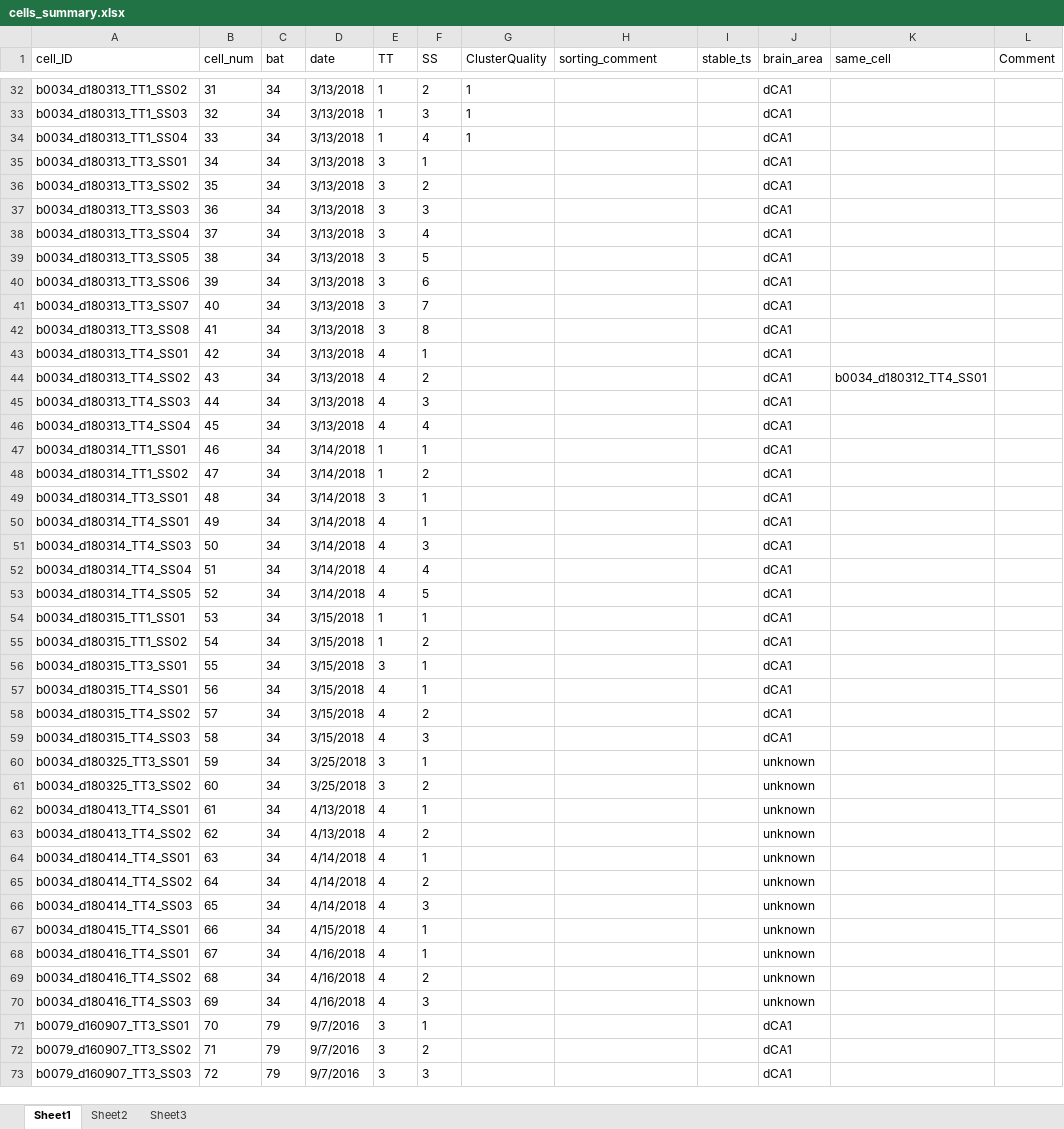
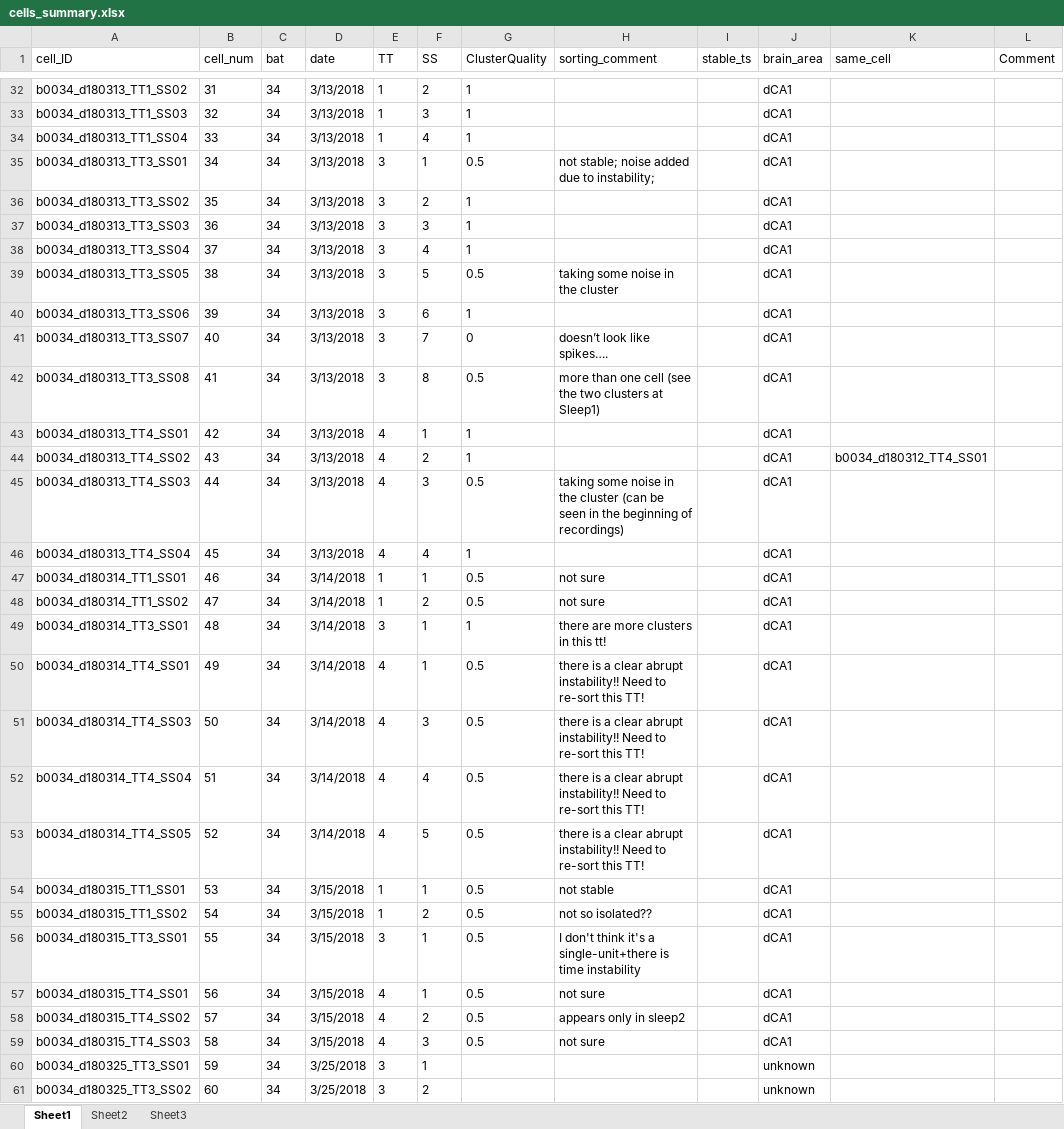
Before and after one commit to TamirEliav/LargeScale, an Excel workbook: inclusion_lists/cells_summary.xlsx, sheet Sheet1, drawn as a sheet; only a part is shown, gaps mark what is left out; the shorter side is filled out with more unchanged rows; values as stored, in another font and other column widths than the file's, no borders; conditional formats not drawn; the diff names each change by its address in the sheet, - before the commit and + after, or states it on an @@ line.

Commit message:
update cell summary: sorting quality for bat 34

```diff
--- a/inclusion_lists/cells_summary.xlsx (sheet Sheet1)
+++ b/inclusion_lists/cells_summary.xlsx (sheet Sheet1)
-G35 (ClusterQuality): (empty)
+G35 (ClusterQuality): 0.5
-H35 (sorting_comment): (empty)
+H35 (sorting_comment): not stable; noise added due to instability;
-G36:G38 (ClusterQuality): (empty)
+G36:G38 (ClusterQuality): 1
-G39 (ClusterQuality): (empty)
+G39 (ClusterQuality): 0.5
-H39 (sorting_comment): (empty)
+H39 (sorting_comment): taking some noise in the cluster
-G40 (ClusterQuality): (empty)
+G40 (ClusterQuality): 1
-G41 (ClusterQuality): (empty)
+G41 (ClusterQuality): 0
-H41 (sorting_comment): (empty)
+H41 (sorting_comment): doesn’t look like spikes….
-G42 (ClusterQuality): (empty)
+G42 (ClusterQuality): 0.5
-H42 (sorting_comment): (empty)
+H42 (sorting_comment): more than one cell (see the two clusters at Sleep1)
-G43:G44 (ClusterQuality): (empty)
+G43:G44 (ClusterQuality): 1
-G45 (ClusterQuality): (empty)
+G45 (ClusterQuality): 0.5
-H45 (sorting_comment): (empty)
+H45 (sorting_comment): taking some noise in the cluster (can be seen in the beginning of recordings)
-G46 (ClusterQuality): (empty)
+G46 (ClusterQuality): 1
-G47:G48 (ClusterQuality): (empty)
+G47:G48 (ClusterQuality): 0.5
-H47:H48 (sorting_comment): (empty)
+H47:H48 (sorting_comment): not sure
-G49 (ClusterQuality): (empty)
+G49 (ClusterQuality): 1
-H49 (sorting_comment): (empty)
+H49 (sorting_comment): there are more clusters in this tt!
-G50:G59 (ClusterQuality): (empty)
+G50:G59 (ClusterQuality): 0.5
-H50:H53 (sorting_comment): (empty)
+H50:H53 (sorting_comment): there is a clear abrupt instability!! Need to re-sort this TT!
-H54 (sorting_comment): (empty)
+H54 (sorting_comment): not stable
-H55 (sorting_comment): (empty)
+H55 (sorting_comment): not so isolated??
-H56 (sorting_comment): (empty)
+H56 (sorting_comment): I don't think it's a single-unit+there is time instability
-H57 (sorting_comment): (empty)
+H57 (sorting_comment): not sure
-H58 (sorting_comment): (empty)
+H58 (sorting_comment): appears only in sleep2
-H59 (sorting_comment): (empty)
+H59 (sorting_comment): not sure
```
